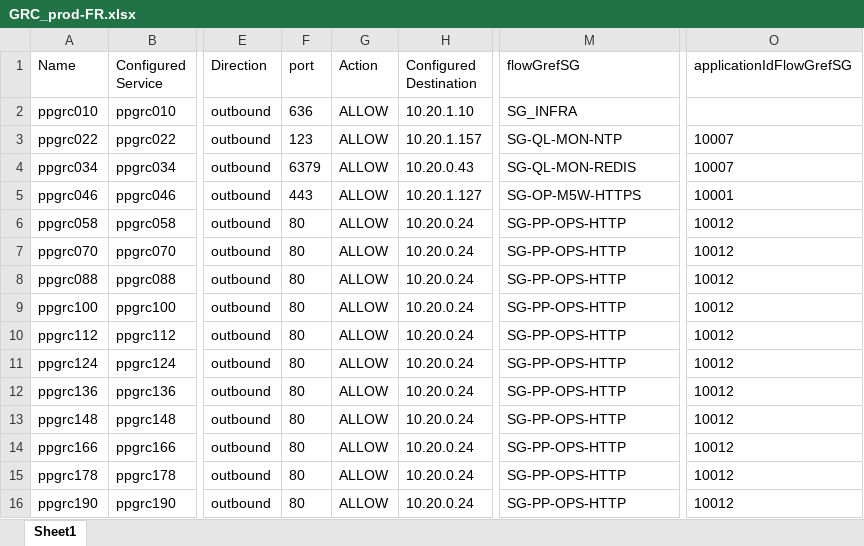
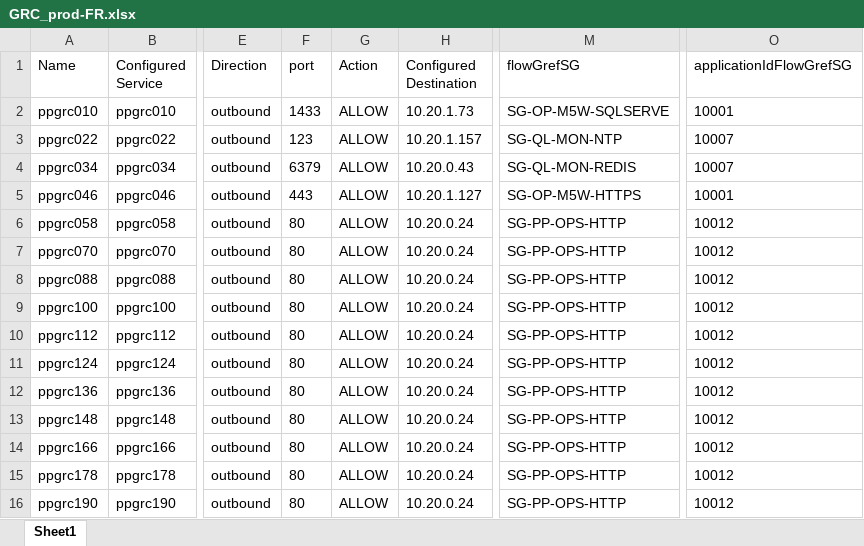
Before and after one commit to hmagh1/pfe-op, an Excel workbook: backend/outputs/output_basicat/GRC/prod/GRC_prod-FR.xlsx, sheet Sheet1, drawn as a sheet; only a part is shown, gaps mark what is left out; values as stored, in another font and other column widths than the file's, no borders; the diff names each change by its address in the sheet, - before the commit and + after, or states it on an @@ line.

```diff
--- a/backend/outputs/output_basicat/GRC/prod/GRC_prod-FR.xlsx (sheet Sheet1)
+++ b/backend/outputs/output_basicat/GRC/prod/GRC_prod-FR.xlsx (sheet Sheet1)
-F2 (port): 636
+F2 (port): 1433
-H2 (Configured Destination): 10.20.1.10
+H2 (Configured Destination): 10.20.1.73
-M2 (flowGrefSG): SG_INFRA
+M2 (flowGrefSG): SG-OP-M5W-SQLSERVE
-O2 (applicationIdFlowGrefSG): (empty)
+O2 (applicationIdFlowGrefSG): 10001
```
Also changed, not shown: backend/data/bdd_flux_maf.xlsx, backend/data/vmliste_remplie.xlsx, 53 other files.
